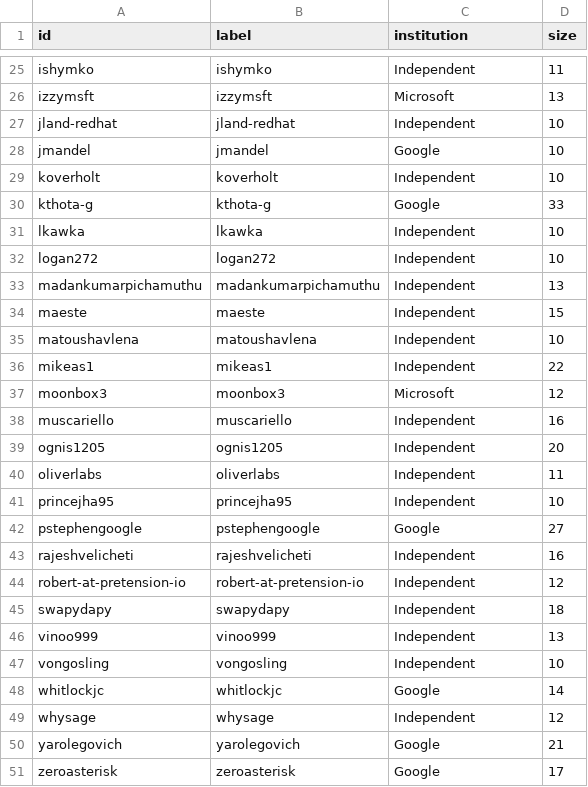
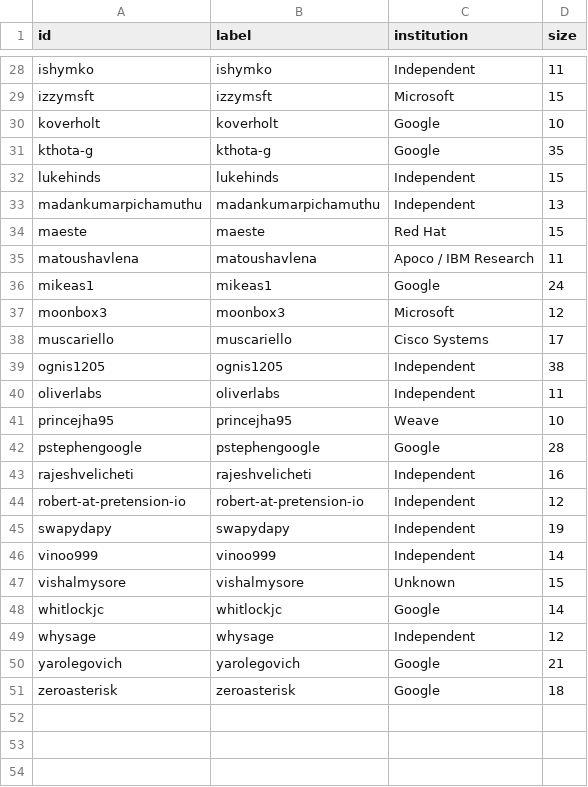
Before and after one commit to kl41r3/erc8004-a2a-case-study, a CSV file: analysis/network_nodes_a2a.csv, drawn as a sheet; only a part is shown, gaps mark what is left out; removed rows and columns are numbered as before the commit, all else as after; the diff covers the shown part only; the diff names each change by its address in the sheet, - before the commit and + after, or states it on an @@ line.

```diff
--- a/analysis/network_nodes_a2a.csv
+++ b/analysis/network_nodes_a2a.csv
-D29 (size): 13
+D29 (size): 15
-row 27: jland-redhat | jland-redhat | Independent | 10
-row 28: jmandel | jmandel | Google | 10
-C30 (institution): Independent
+C30 (institution): Google
-D31 (size): 33
+D31 (size): 35
-row 31: lkawka | lkawka | Independent | 10
-row 32: logan272 | logan272 | Independent | 10
+row 32: lukehinds | lukehinds | Independent | 15
-C34 (institution): Independent
+C34 (institution): Red Hat
-C35 (institution): Independent
+C35 (institution): Apoco / IBM Research
-D35 (size): 10
+D35 (size): 11
-C36 (institution): Independent
+C36 (institution): Google
-D36 (size): 22
+D36 (size): 24
-C38 (institution): Independent
+C38 (institution): Cisco Systems
-D38 (size): 16
+D38 (size): 17
-D39 (size): 20
+D39 (size): 38
-C41 (institution): Independent
+C41 (institution): Weave
-D42 (size): 27
+D42 (size): 28
-D45 (size): 18
+D45 (size): 19
-D46 (size): 13
+D46 (size): 14
-row 47: vongosling | vongosling | Independent | 10
+row 47: vishalmysore | vishalmysore | Unknown | 15
-D51 (size): 17
+D51 (size): 18
```
Also changed, not shown: 7 added rows, 4 removed rows and 11 edited cells elsewhere in this file, analysis/network_edges_a2a.csv, analysis/network_edges_erc8004.csv, 45 other files.
